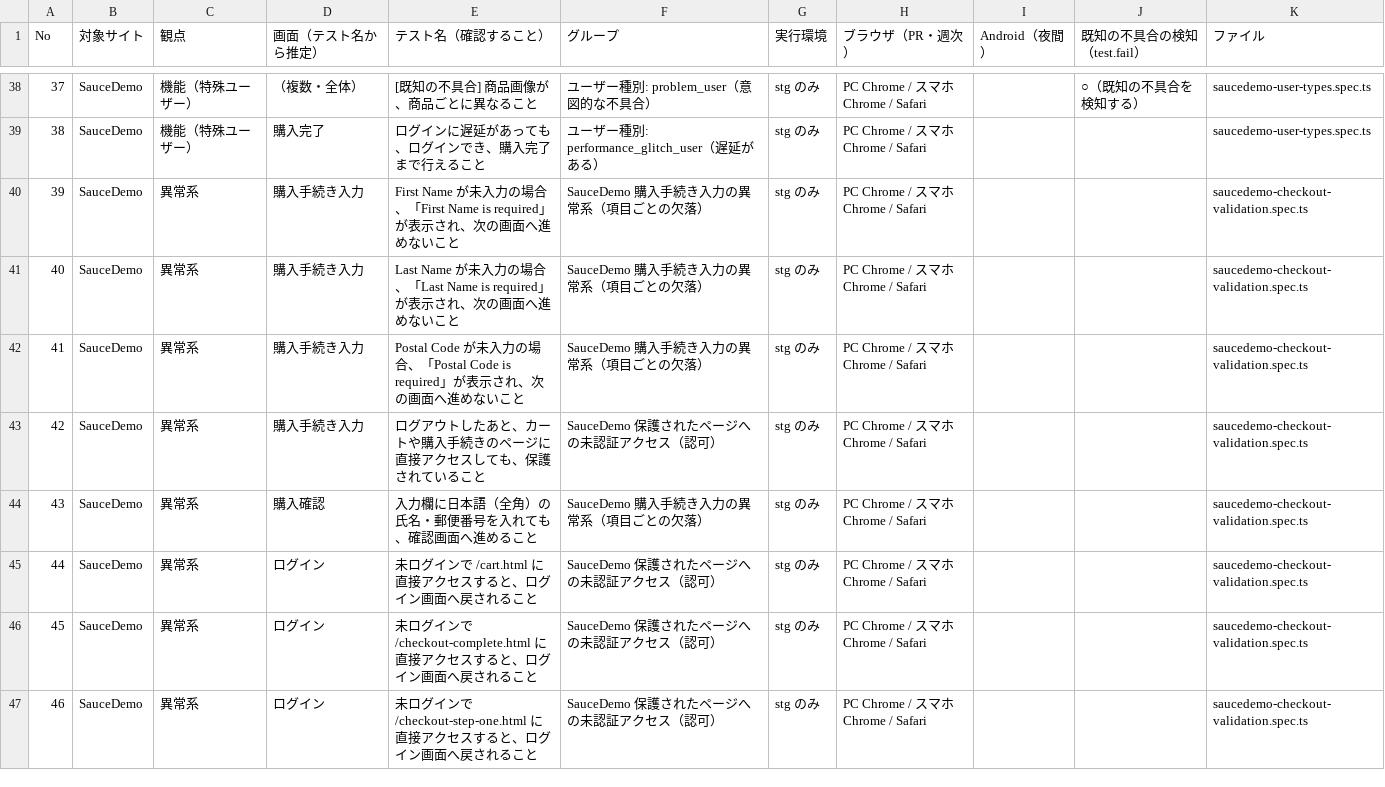
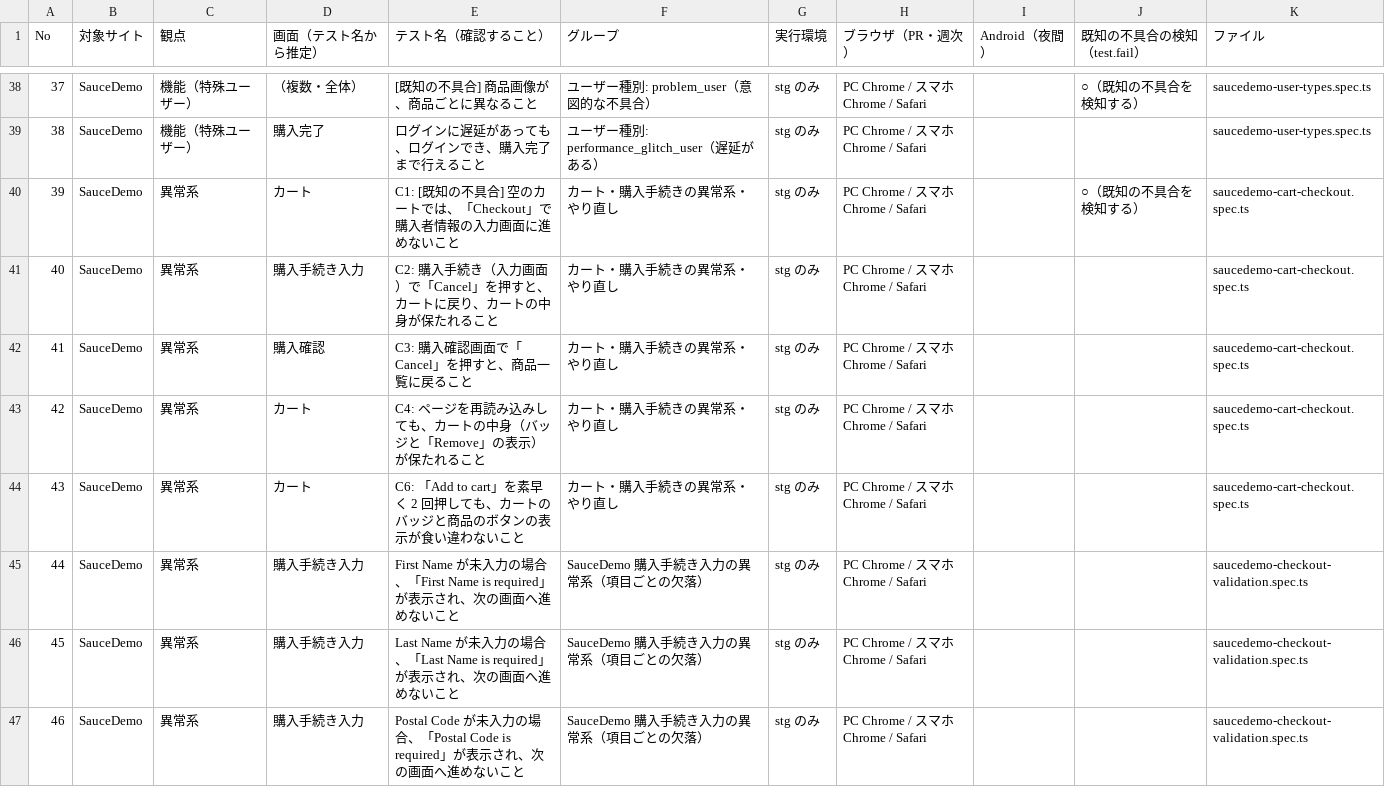
Before and after one commit to JN290720/playwright-demo-qa, a CSV file: test-catalog.csv, drawn as a sheet; only a part is shown, gaps mark what is left out; the shorter side is filled out with more unchanged rows; addresses are those after the commit; the diff names each change by its address in the sheet, - before the commit and + after, or states it on an @@ line.

```diff
--- a/test-catalog.csv
+++ b/test-catalog.csv
+row 40: 39 | SauceDemo | 異常系 | カート | C1: [既知の不具合] 空のカートでは、「Checkout」で購入者情報の入力画面に進めないこと | カート・購入手続きの異常系・やり直し | stg のみ | PC Chrome / スマホ Chrome / Safari |  | ○（既知の不具合を検知する） | saucedemo-cart-checkout.spec.ts
+row 41: 40 | SauceDemo | 異常系 | 購入手続き入力 | C2: 購入手続き（入力画面）で「Cancel」を押すと、カートに戻り、カートの中身が保たれること | カート・購入手続きの異常系・やり直し | stg のみ | PC Chrome / スマホ Chrome / Safari |  |  | saucedemo-cart-checkout.spec.ts
+row 42: 41 | SauceDemo | 異常系 | 購入確認 | C3: 購入確認画面で「Cancel」を押すと、商品一覧に戻ること | カート・購入手続きの異常系・やり直し | stg のみ | PC Chrome / スマホ Chrome / Safari |  |  | saucedemo-cart-checkout.spec.ts
+row 43: 42 | SauceDemo | 異常系 | カート | C4: ページを再読み込みしても、カートの中身（バッジと「Remove」の表示）が保たれること | カート・購入手続きの異常系・やり直し | stg のみ | PC Chrome / スマホ Chrome / Safari |  |  | saucedemo-cart-checkout.spec.ts
+row 44: 43 | SauceDemo | 異常系 | カート | C6: 「Add to cart」を素早く 2 回押しても、カートのバッジと商品のボタンの表示が食い違わないこと | カート・購入手続きの異常系・やり直し | stg のみ | PC Chrome / スマホ Chrome / Safari |  |  | saucedemo-cart-checkout.spec.ts
@@ column A (No) renumbered from row 45 down @@
```
Also changed, not shown: 2 other files.
